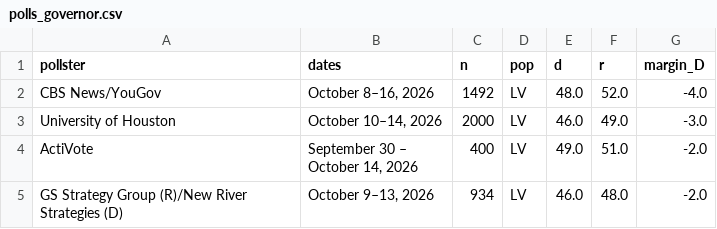
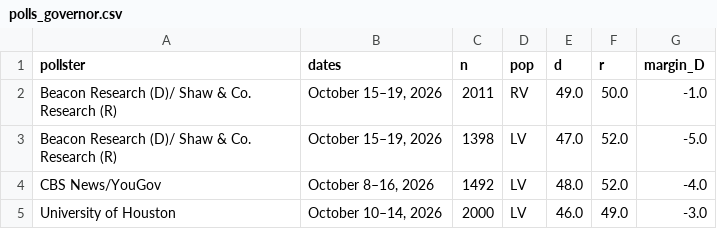
Before and after one commit to sujaynadkarni/texas-senate-forecast-2026, a CSV file: data/polls_governor.csv, drawn as a sheet; only a part is shown; the shorter side is filled out with more unchanged rows.

```diff
--- a/data/polls_governor.csv
+++ b/data/polls_governor.csv
@@ -1,2 +1,4 @@
 pollster,dates,n,pop,d,r,margin_D
+Beacon Research (D)/ Shaw & Co. Research (R),"October 15–19, 2026",2011,RV,49.0,50.0,-1.0
+Beacon Research (D)/ Shaw & Co. Research (R),"October 15–19, 2026",1398,LV,47.0,52.0,-5.0
 CBS News/YouGov,"October 8–16, 2026",1492,LV,48.0,52.0,-4.0
```
Also changed, not shown: data/polls_senate.csv, 11 other files.
